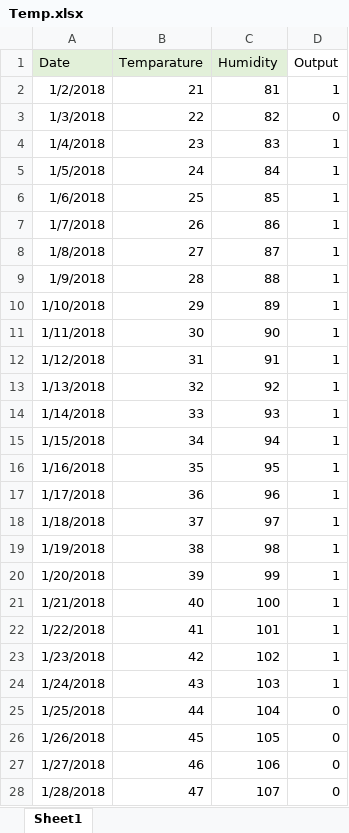
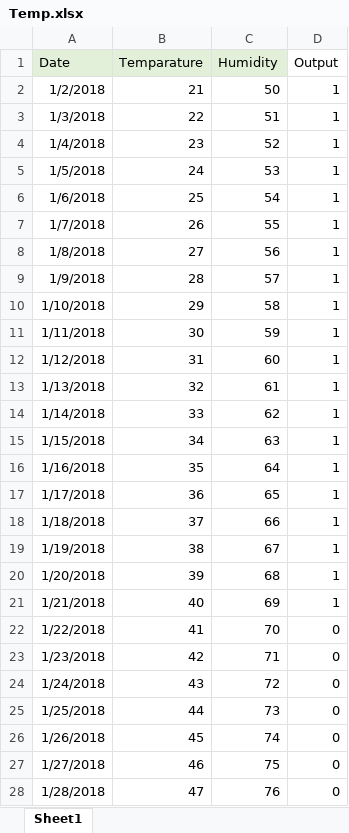
Before and after one commit to ssubhajitt/subdemo, an Excel workbook: Temp.xlsx, sheet Sheet1, drawn as a sheet; only a part is shown; values as stored, in another font and other column widths than the file's, no borders; the diff covers the shown part only; the diff names each change by its address in the sheet, - before the commit and + after, or states it on an @@ line.

Commit message:
final

```diff
--- a/Temp.xlsx (sheet Sheet1)
+++ b/Temp.xlsx (sheet Sheet1)
-C2 (Humidity): 81
+C2 (Humidity): 50
-C3 (Humidity): 82
+C3 (Humidity): 51
-D3 (Output): 0
+D3 (Output): 1
-C4 (Humidity): 83
+C4 (Humidity): 52
-C5 (Humidity): 84
+C5 (Humidity): 53
-C6 (Humidity): 85
+C6 (Humidity): 54
-C7 (Humidity): 86
+C7 (Humidity): 55
-C8 (Humidity): 87
+C8 (Humidity): 56
-C9 (Humidity): 88
+C9 (Humidity): 57
-C10 (Humidity): 89
+C10 (Humidity): 58
-C11 (Humidity): 90
+C11 (Humidity): 59
-C12 (Humidity): 91
+C12 (Humidity): 60
-C13 (Humidity): 92
+C13 (Humidity): 61
-C14 (Humidity): 93
+C14 (Humidity): 62
-C15 (Humidity): 94
+C15 (Humidity): 63
-C16 (Humidity): 95
+C16 (Humidity): 64
-C17 (Humidity): 96
+C17 (Humidity): 65
-C18 (Humidity): 97
+C18 (Humidity): 66
-C19 (Humidity): 98
+C19 (Humidity): 67
-C20 (Humidity): 99
+C20 (Humidity): 68
-C21 (Humidity): 100
+C21 (Humidity): 69
-C22 (Humidity): 101
+C22 (Humidity): 70
-D22:D24 (Output): 1
+D22:D24 (Output): 0
-C23 (Humidity): 102
+C23 (Humidity): 71
-C24 (Humidity): 103
+C24 (Humidity): 72
-C25 (Humidity): 104
+C25 (Humidity): 73
-C26 (Humidity): 105
+C26 (Humidity): 74
-C27 (Humidity): 106
+C27 (Humidity): 75
-C28 (Humidity): 107
+C28 (Humidity): 76
```
Also changed, not shown: 53 added rows and 39 edited cells elsewhere in this sheet.
